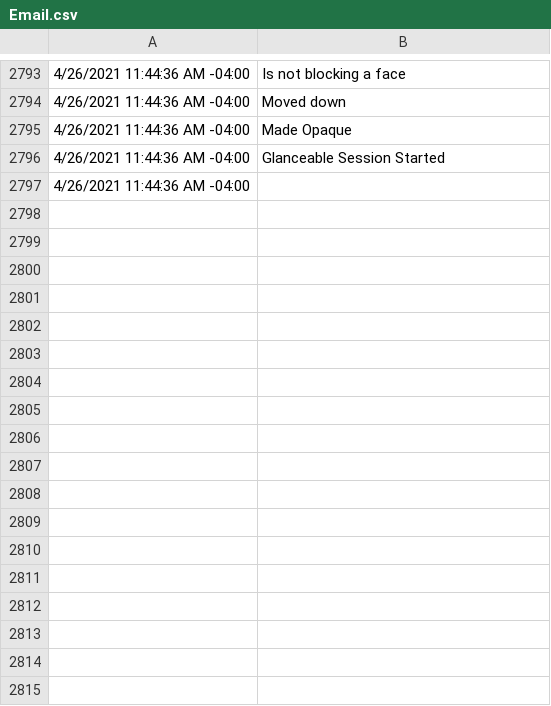
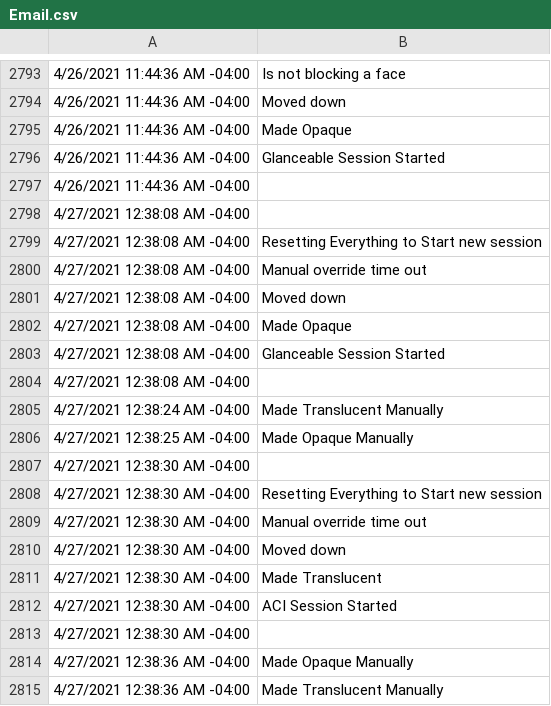
Before and after one commit to ShGoldfish/FaceDetectionOnHoloLens2, a CSV file: Email.csv, drawn as a sheet; only a part is shown, gaps mark what is left out; the diff names each change by its address in the sheet, - before the commit and + after, or states it on an @@ line.

```diff
--- a/Email.csv
+++ b/Email.csv
+row 2798: 4/27/2021 12:38:08 AM -04:00
+row 2799: 4/27/2021 12:38:08 AM -04:00 | Resetting Everything to Start new session
+row 2800: 4/27/2021 12:38:08 AM -04:00 | Manual override time out
+row 2801: 4/27/2021 12:38:08 AM -04:00 | Moved down
+row 2802: 4/27/2021 12:38:08 AM -04:00 | Made Opaque
+row 2803: 4/27/2021 12:38:08 AM -04:00 | Glanceable Session Started
+row 2804: 4/27/2021 12:38:08 AM -04:00
+row 2805: 4/27/2021 12:38:24 AM -04:00 | Made Translucent Manually
+row 2806: 4/27/2021 12:38:25 AM -04:00 | Made Opaque Manually
+row 2807: 4/27/2021 12:38:30 AM -04:00
+row 2808: 4/27/2021 12:38:30 AM -04:00 | Resetting Everything to Start new session
+row 2809: 4/27/2021 12:38:30 AM -04:00 | Manual override time out
+row 2810: 4/27/2021 12:38:30 AM -04:00 | Moved down
+row 2811: 4/27/2021 12:38:30 AM -04:00 | Made Translucent
+row 2812: 4/27/2021 12:38:30 AM -04:00 | ACI Session Started
+row 2813: 4/27/2021 12:38:30 AM -04:00
+row 2814: 4/27/2021 12:38:36 AM -04:00 | Made Opaque Manually
+row 2815: 4/27/2021 12:38:36 AM -04:00 | Made Translucent Manually
```
Also changed, not shown: Fitbit.csv, Weather.csv, 2 other files.
